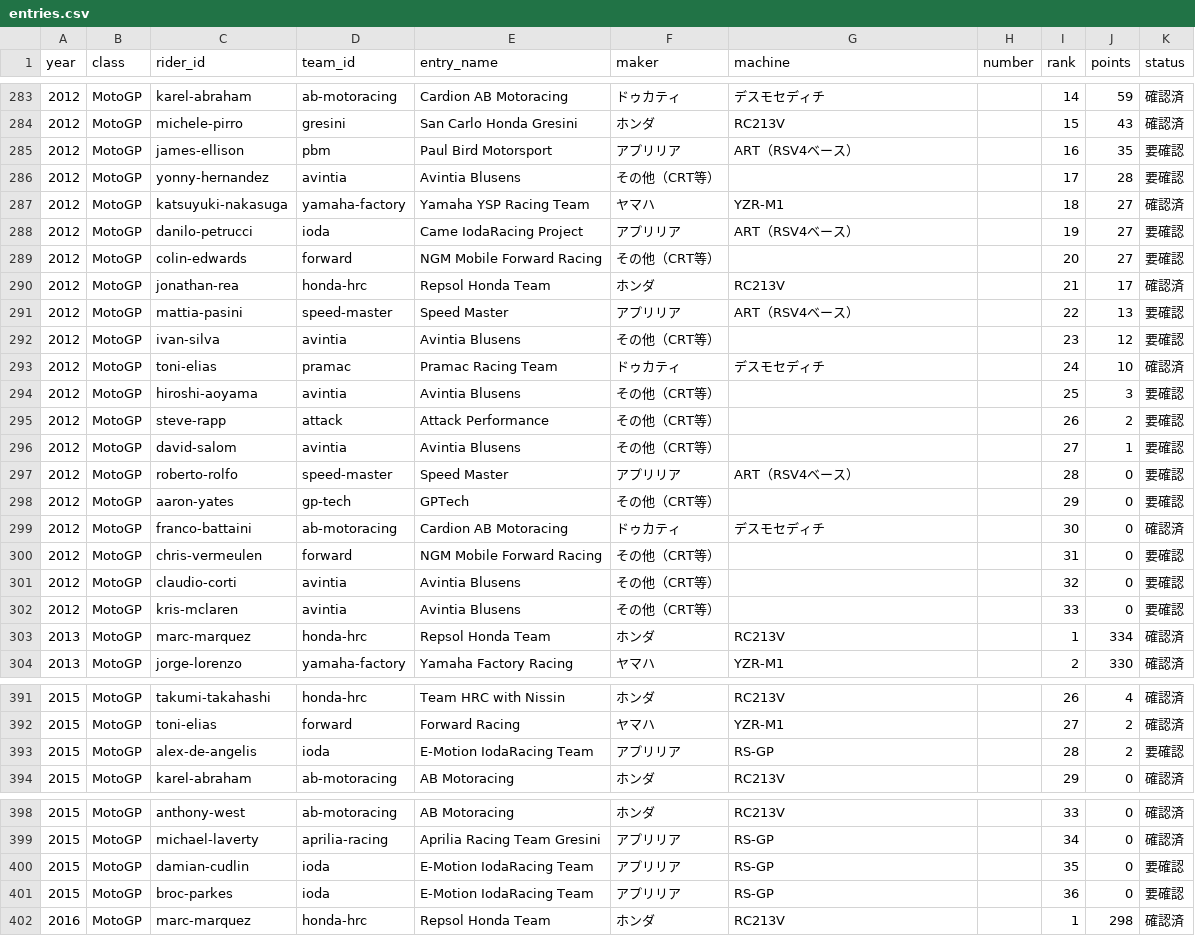
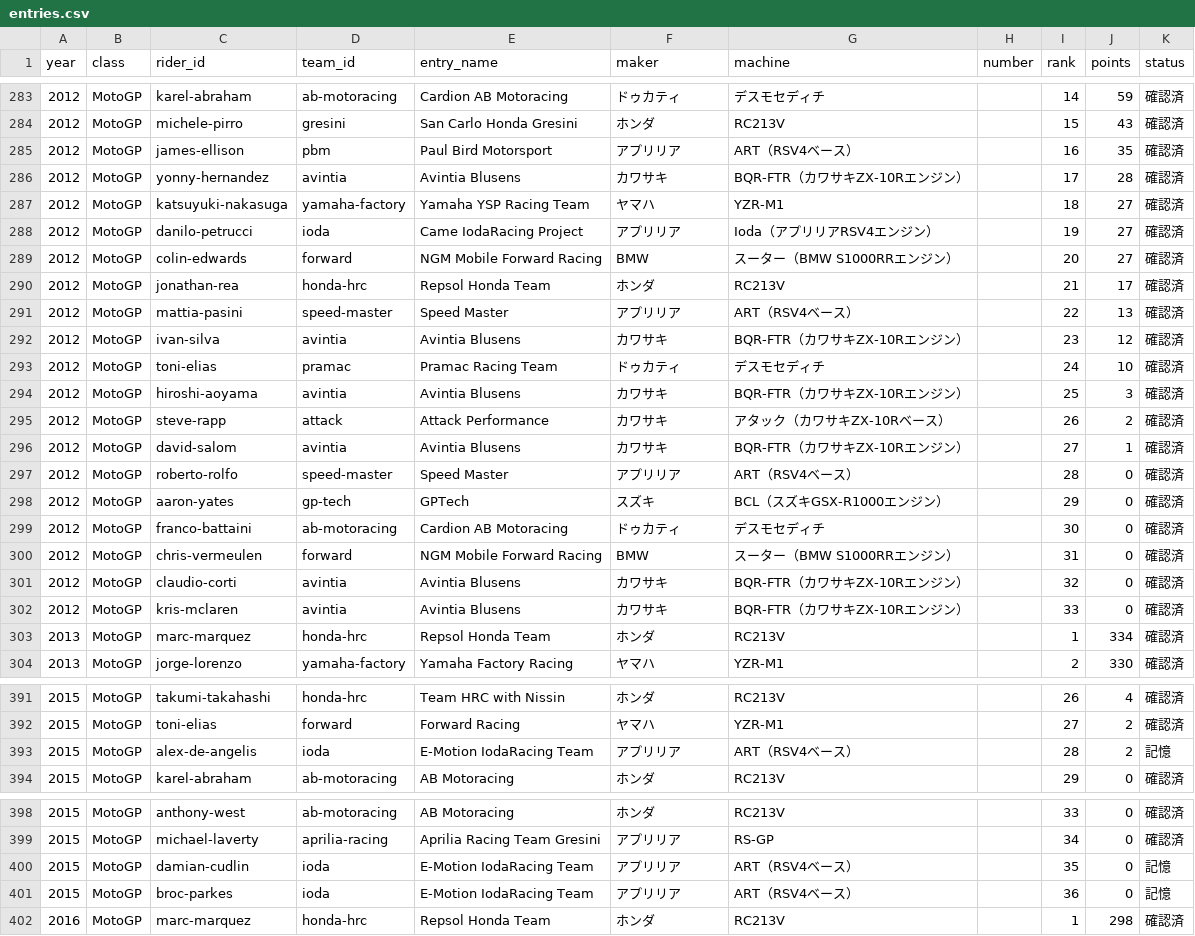
Before and after one commit to sintomo/motogp-site, a CSV file: data/entries.csv, drawn as a sheet; only a part is shown, gaps mark what is left out; the diff covers the shown part only.

```diff
--- a/data/entries.csv
+++ b/data/entries.csv
@@ -284,20 +284,20 @@
 2012,MotoGP,michele-pirro,gresini,San Carlo Honda Gresini,ホンダ,RC213V,,15,43,確認済
-2012,MotoGP,james-ellison,pbm,Paul Bird Motorsport,アプリリア,ART（RSV4ベース）,,16,35,要確認
-2012,MotoGP,yonny-hernandez,avintia,Avintia Blusens,その他（CRT等）,,,17,28,要確認
+2012,MotoGP,james-ellison,pbm,Paul Bird Motorsport,アプリリア,ART（RSV4ベース）,,16,35,確認済
+2012,MotoGP,yonny-hernandez,avintia,Avintia Blusens,カワサキ,BQR-FTR（カワサキZX-10Rエンジン）,,17,28,確認済
 2012,MotoGP,katsuyuki-nakasuga,yamaha-factory,Yamaha YSP Racing Team,ヤマハ,YZR-M1,,18,27,確認済
-2012,MotoGP,danilo-petrucci,ioda,Came IodaRacing Project,アプリリア,ART（RSV4ベース）,,19,27,要確認
-2012,MotoGP,colin-edwards,forward,NGM Mobile Forward Racing,その他（CRT等）,,,20,27,要確認
+2012,MotoGP,danilo-petrucci,ioda,Came IodaRacing Project,アプリリア,Ioda（アプリリアRSV4エンジン）,,19,27,確認済
+2012,MotoGP,colin-edwards,forward,NGM Mobile Forward Racing,BMW,スーター（BMW S1000RRエンジン）,,20,27,確認済
 2012,MotoGP,jonathan-rea,honda-hrc,Repsol Honda Team,ホンダ,RC213V,,21,17,確認済
-2012,MotoGP,mattia-pasini,speed-master,Speed Master,アプリリア,ART（RSV4ベース）,,22,13,要確認
-2012,MotoGP,ivan-silva,avintia,Avintia Blusens,その他（CRT等）,,,23,12,要確認
+2012,MotoGP,mattia-pasini,speed-master,Speed Master,アプリリア,ART（RSV4ベース）,,22,13,確認済
+2012,MotoGP,ivan-silva,avintia,Avintia Blusens,カワサキ,BQR-FTR（カワサキZX-10Rエンジン）,,23,12,確認済
 2012,MotoGP,toni-elias,pramac,Pramac Racing Team,ドゥカティ,デスモセディチ,,24,10,確認済
-2012,MotoGP,hiroshi-aoyama,avintia,Avintia Blusens,その他（CRT等）,,,25,3,要確認
-2012,MotoGP,steve-rapp,attack,Attack Performance,その他（CRT等）,,,26,2,要確認
-2012,MotoGP,david-salom,avintia,Avintia Blusens,その他（CRT等）,,,27,1,要確認
-2012,MotoGP,roberto-rolfo,speed-master,Speed Master,アプリリア,ART（RSV4ベース）,,28,0,要確認
-2012,MotoGP,aaron-yates,gp-tech,GPTech,その他（CRT等）,,,29,0,要確認
+2012,MotoGP,hiroshi-aoyama,avintia,Avintia Blusens,カワサキ,BQR-FTR（カワサキZX-10Rエンジン）,,25,3,確認済
+2012,MotoGP,steve-rapp,attack,Attack Performance,カワサキ,アタック（カワサキZX-10Rベース）,,26,2,確認済
+2012,MotoGP,david-salom,avintia,Avintia Blusens,カワサキ,BQR-FTR（カワサキZX-10Rエンジン）,,27,1,確認済
+2012,MotoGP,roberto-rolfo,speed-master,Speed Master,アプリリア,ART（RSV4ベース）,,28,0,確認済
+2012,MotoGP,aaron-yates,gp-tech,GPTech,スズキ,BCL（スズキGSX-R1000エンジン）,,29,0,確認済
 2012,MotoGP,franco-battaini,ab-motoracing,Cardion AB Motoracing,ドゥカティ,デスモセディチ,,30,0,確認済
-2012,MotoGP,chris-vermeulen,forward,NGM Mobile Forward Racing,その他（CRT等）,,,31,0,要確認
-2012,MotoGP,claudio-corti,avintia,Avintia Blusens,その他（CRT等）,,,32,0,要確認
-2012,MotoGP,kris-mclaren,avintia,Avintia Blusens,その他（CRT等）,,,33,0,要確認
+2012,MotoGP,chris-vermeulen,forward,NGM Mobile Forward Racing,BMW,スーター（BMW S1000RRエンジン）,,31,0,確認済
+2012,MotoGP,claudio-corti,avintia,Avintia Blusens,カワサキ,BQR-FTR（カワサキZX-10Rエンジン）,,32,0,確認済
+2012,MotoGP,kris-mclaren,avintia,Avintia Blusens,カワサキ,BQR-FTR（カワサキZX-10Rエンジン）,,33,0,確認済
 2013,MotoGP,marc-marquez,honda-hrc,Repsol Honda Team,ホンダ,RC213V,,1,334,確認済
@@ -392,3 +392,3 @@
 2015,MotoGP,toni-elias,forward,Forward Racing,ヤマハ,YZR-M1,,27,2,確認済
-2015,MotoGP,alex-de-angelis,ioda,E-Motion IodaRacing Team,アプリリア,RS-GP,,28,2,要確認
+2015,MotoGP,alex-de-angelis,ioda,E-Motion IodaRacing Team,アプリリア,ART（RSV4ベース）,,28,2,記憶
 2015,MotoGP,karel-abraham,ab-motoracing,AB Motoracing,ホンダ,RC213V,,29,0,確認済
@@ -399,4 +399,4 @@
 2015,MotoGP,michael-laverty,aprilia-racing,Aprilia Racing Team Gresini,アプリリア,RS-GP,,34,0,確認済
-2015,MotoGP,damian-cudlin,ioda,E-Motion IodaRacing Team,アプリリア,RS-GP,,35,0,要確認
-2015,MotoGP,broc-parkes,ioda,E-Motion IodaRacing Team,アプリリア,RS-GP,,36,0,要確認
+2015,MotoGP,damian-cudlin,ioda,E-Motion IodaRacing Team,アプリリア,ART（RSV4ベース）,,35,0,記憶
+2015,MotoGP,broc-parkes,ioda,E-Motion IodaRacing Team,アプリリア,ART（RSV4ベース）,,36,0,記憶
 2016,MotoGP,marc-marquez,honda-hrc,Repsol Honda Team,ホンダ,RC213V,,1,298,確認済
```
Also changed, not shown: 78 edited cells elsewhere in this file, data/manufacturers.csv, data/sources.csv, 36 other files.
